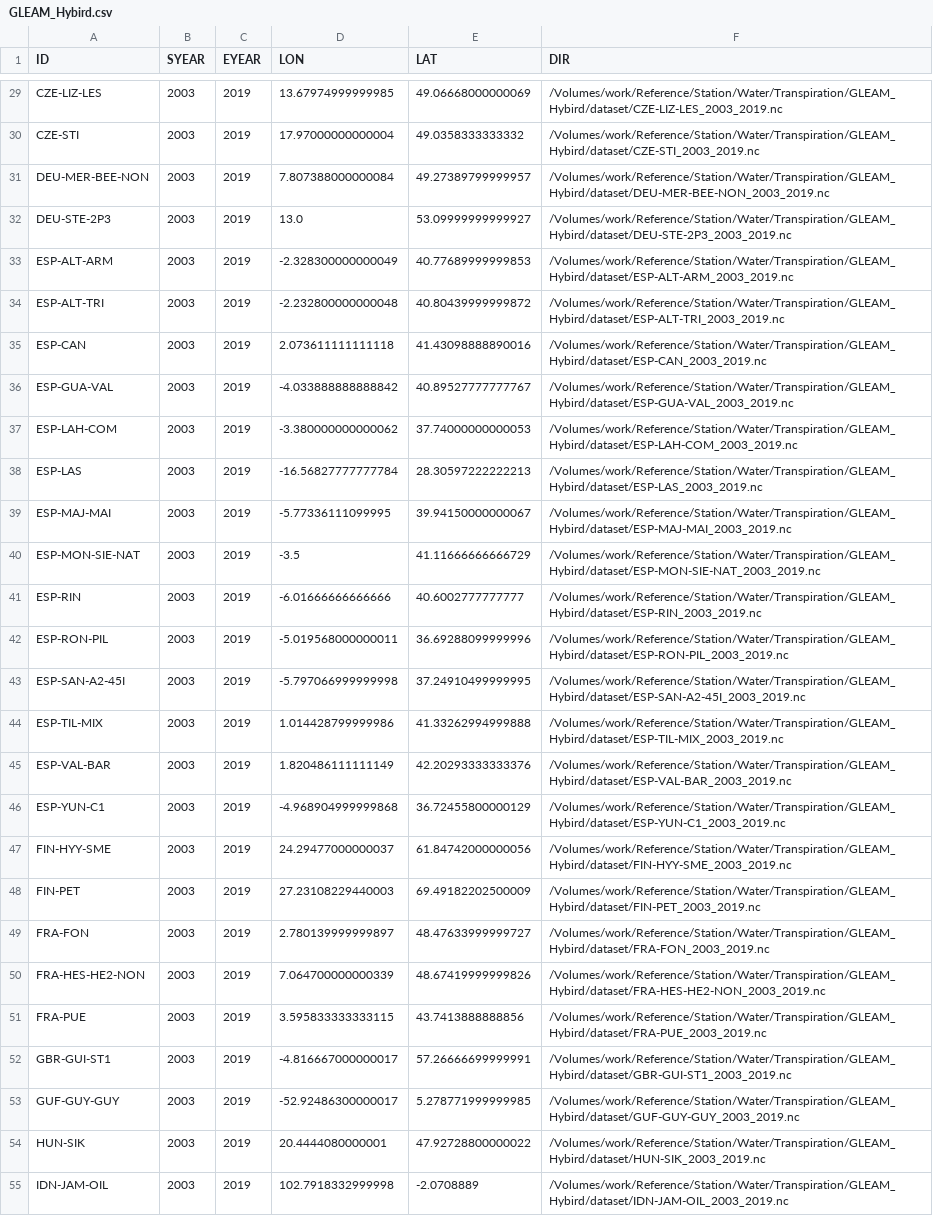
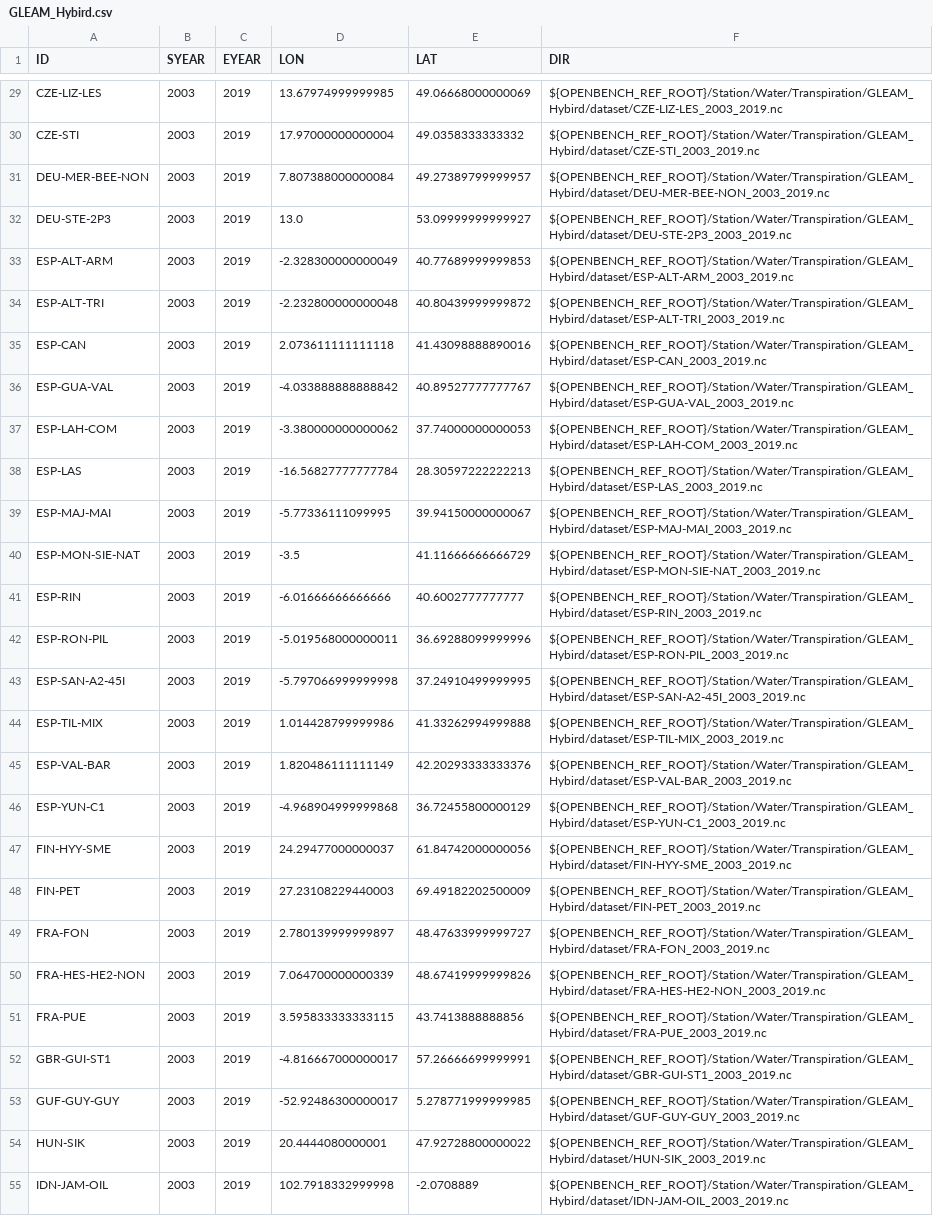
Before and after one commit to zhongwangwei/OpenBench, a CSV file: src/openbench/data/registry/station_lists/GLEAM_Hybird.csv, drawn as a sheet; only a part is shown, gaps mark what is left out; the diff covers the shown part only; the diff names each change by its address in the sheet, - before the commit and + after, or states it on an @@ line.

```diff
--- a/src/openbench/data/registry/station_lists/GLEAM_Hybird.csv
+++ b/src/openbench/data/registry/station_lists/GLEAM_Hybird.csv
-F29 (DIR): /Volumes/work/Reference/Station/Water/Transpiration/GLEAM_Hybird/dataset/CZE-LIZ-LES_2003_2019.nc
+F29 (DIR): ${OPENBENCH_REF_ROOT}/Station/Water/Transpiration/GLEAM_Hybird/dataset/CZE-LIZ-LES_2003_2019.nc
-F30 (DIR): /Volumes/work/Reference/Station/Water/Transpiration/GLEAM_Hybird/dataset/CZE-STI_2003_2019.nc
+F30 (DIR): ${OPENBENCH_REF_ROOT}/Station/Water/Transpiration/GLEAM_Hybird/dataset/CZE-STI_2003_2019.nc
-F31 (DIR): /Volumes/work/Reference/Station/Water/Transpiration/GLEAM_Hybird/dataset/DEU-MER-BEE-NON_2003_2019.nc
+F31 (DIR): ${OPENBENCH_REF_ROOT}/Station/Water/Transpiration/GLEAM_Hybird/dataset/DEU-MER-BEE-NON_2003_2019.nc
-F32 (DIR): /Volumes/work/Reference/Station/Water/Transpiration/GLEAM_Hybird/dataset/DEU-STE-2P3_2003_2019.nc
+F32 (DIR): ${OPENBENCH_REF_ROOT}/Station/Water/Transpiration/GLEAM_Hybird/dataset/DEU-STE-2P3_2003_2019.nc
-F33 (DIR): /Volumes/work/Reference/Station/Water/Transpiration/GLEAM_Hybird/dataset/ESP-ALT-ARM_2003_2019.nc
+F33 (DIR): ${OPENBENCH_REF_ROOT}/Station/Water/Transpiration/GLEAM_Hybird/dataset/ESP-ALT-ARM_2003_2019.nc
-F34 (DIR): /Volumes/work/Reference/Station/Water/Transpiration/GLEAM_Hybird/dataset/ESP-ALT-TRI_2003_2019.nc
+F34 (DIR): ${OPENBENCH_REF_ROOT}/Station/Water/Transpiration/GLEAM_Hybird/dataset/ESP-ALT-TRI_2003_2019.nc
-F35 (DIR): /Volumes/work/Reference/Station/Water/Transpiration/GLEAM_Hybird/dataset/ESP-CAN_2003_2019.nc
+F35 (DIR): ${OPENBENCH_REF_ROOT}/Station/Water/Transpiration/GLEAM_Hybird/dataset/ESP-CAN_2003_2019.nc
-F36 (DIR): /Volumes/work/Reference/Station/Water/Transpiration/GLEAM_Hybird/dataset/ESP-GUA-VAL_2003_2019.nc
+F36 (DIR): ${OPENBENCH_REF_ROOT}/Station/Water/Transpiration/GLEAM_Hybird/dataset/ESP-GUA-VAL_2003_2019.nc
-F37 (DIR): /Volumes/work/Reference/Station/Water/Transpiration/GLEAM_Hybird/dataset/ESP-LAH-COM_2003_2019.nc
+F37 (DIR): ${OPENBENCH_REF_ROOT}/Station/Water/Transpiration/GLEAM_Hybird/dataset/ESP-LAH-COM_2003_2019.nc
-F38 (DIR): /Volumes/work/Reference/Station/Water/Transpiration/GLEAM_Hybird/dataset/ESP-LAS_2003_2019.nc
+F38 (DIR): ${OPENBENCH_REF_ROOT}/Station/Water/Transpiration/GLEAM_Hybird/dataset/ESP-LAS_2003_2019.nc
-F39 (DIR): /Volumes/work/Reference/Station/Water/Transpiration/GLEAM_Hybird/dataset/ESP-MAJ-MAI_2003_2019.nc
+F39 (DIR): ${OPENBENCH_REF_ROOT}/Station/Water/Transpiration/GLEAM_Hybird/dataset/ESP-MAJ-MAI_2003_2019.nc
-F40 (DIR): /Volumes/work/Reference/Station/Water/Transpiration/GLEAM_Hybird/dataset/ESP-MON-SIE-NAT_2003_2019.nc
+F40 (DIR): ${OPENBENCH_REF_ROOT}/Station/Water/Transpiration/GLEAM_Hybird/dataset/ESP-MON-SIE-NAT_2003_2019.nc
-F41 (DIR): /Volumes/work/Reference/Station/Water/Transpiration/GLEAM_Hybird/dataset/ESP-RIN_2003_2019.nc
+F41 (DIR): ${OPENBENCH_REF_ROOT}/Station/Water/Transpiration/GLEAM_Hybird/dataset/ESP-RIN_2003_2019.nc
-F42 (DIR): /Volumes/work/Reference/Station/Water/Transpiration/GLEAM_Hybird/dataset/ESP-RON-PIL_2003_2019.nc
+F42 (DIR): ${OPENBENCH_REF_ROOT}/Station/Water/Transpiration/GLEAM_Hybird/dataset/ESP-RON-PIL_2003_2019.nc
-F43 (DIR): /Volumes/work/Reference/Station/Water/Transpiration/GLEAM_Hybird/dataset/ESP-SAN-A2-45I_2003_2019.nc
+F43 (DIR): ${OPENBENCH_REF_ROOT}/Station/Water/Transpiration/GLEAM_Hybird/dataset/ESP-SAN-A2-45I_2003_2019.nc
-F44 (DIR): /Volumes/work/Reference/Station/Water/Transpiration/GLEAM_Hybird/dataset/ESP-TIL-MIX_2003_2019.nc
+F44 (DIR): ${OPENBENCH_REF_ROOT}/Station/Water/Transpiration/GLEAM_Hybird/dataset/ESP-TIL-MIX_2003_2019.nc
-F45 (DIR): /Volumes/work/Reference/Station/Water/Transpiration/GLEAM_Hybird/dataset/ESP-VAL-BAR_2003_2019.nc
+F45 (DIR): ${OPENBENCH_REF_ROOT}/Station/Water/Transpiration/GLEAM_Hybird/dataset/ESP-VAL-BAR_2003_2019.nc
-F46 (DIR): /Volumes/work/Reference/Station/Water/Transpiration/GLEAM_Hybird/dataset/ESP-YUN-C1_2003_2019.nc
+F46 (DIR): ${OPENBENCH_REF_ROOT}/Station/Water/Transpiration/GLEAM_Hybird/dataset/ESP-YUN-C1_2003_2019.nc
-F47 (DIR): /Volumes/work/Reference/Station/Water/Transpiration/GLEAM_Hybird/dataset/FIN-HYY-SME_2003_2019.nc
+F47 (DIR): ${OPENBENCH_REF_ROOT}/Station/Water/Transpiration/GLEAM_Hybird/dataset/FIN-HYY-SME_2003_2019.nc
-F48 (DIR): /Volumes/work/Reference/Station/Water/Transpiration/GLEAM_Hybird/dataset/FIN-PET_2003_2019.nc
+F48 (DIR): ${OPENBENCH_REF_ROOT}/Station/Water/Transpiration/GLEAM_Hybird/dataset/FIN-PET_2003_2019.nc
-F49 (DIR): /Volumes/work/Reference/Station/Water/Transpiration/GLEAM_Hybird/dataset/FRA-FON_2003_2019.nc
+F49 (DIR): ${OPENBENCH_REF_ROOT}/Station/Water/Transpiration/GLEAM_Hybird/dataset/FRA-FON_2003_2019.nc
-F50 (DIR): /Volumes/work/Reference/Station/Water/Transpiration/GLEAM_Hybird/dataset/FRA-HES-HE2-NON_2003_2019.nc
+F50 (DIR): ${OPENBENCH_REF_ROOT}/Station/Water/Transpiration/GLEAM_Hybird/dataset/FRA-HES-HE2-NON_2003_2019.nc
-F51 (DIR): /Volumes/work/Reference/Station/Water/Transpiration/GLEAM_Hybird/dataset/FRA-PUE_2003_2019.nc
+F51 (DIR): ${OPENBENCH_REF_ROOT}/Station/Water/Transpiration/GLEAM_Hybird/dataset/FRA-PUE_2003_2019.nc
-F52 (DIR): /Volumes/work/Reference/Station/Water/Transpiration/GLEAM_Hybird/dataset/GBR-GUI-ST1_2003_2019.nc
+F52 (DIR): ${OPENBENCH_REF_ROOT}/Station/Water/Transpiration/GLEAM_Hybird/dataset/GBR-GUI-ST1_2003_2019.nc
-F53 (DIR): /Volumes/work/Reference/Station/Water/Transpiration/GLEAM_Hybird/dataset/GUF-GUY-GUY_2003_2019.nc
+F53 (DIR): ${OPENBENCH_REF_ROOT}/Station/Water/Transpiration/GLEAM_Hybird/dataset/GUF-GUY-GUY_2003_2019.nc
-F54 (DIR): /Volumes/work/Reference/Station/Water/Transpiration/GLEAM_Hybird/dataset/HUN-SIK_2003_2019.nc
+F54 (DIR): ${OPENBENCH_REF_ROOT}/Station/Water/Transpiration/GLEAM_Hybird/dataset/HUN-SIK_2003_2019.nc
-F55 (DIR): /Volumes/work/Reference/Station/Water/Transpiration/GLEAM_Hybird/dataset/IDN-JAM-OIL_2003_2019.nc
+F55 (DIR): ${OPENBENCH_REF_ROOT}/Station/Water/Transpiration/GLEAM_Hybird/dataset/IDN-JAM-OIL_2003_2019.nc
```
Also changed, not shown: 63 edited cells elsewhere in this file, src/openbench/data/registry/station_lists/LAI_Yuan2011.csv, src/openbench/data/registry/station_lists/ResOpsUS.csv, 22 other files.
